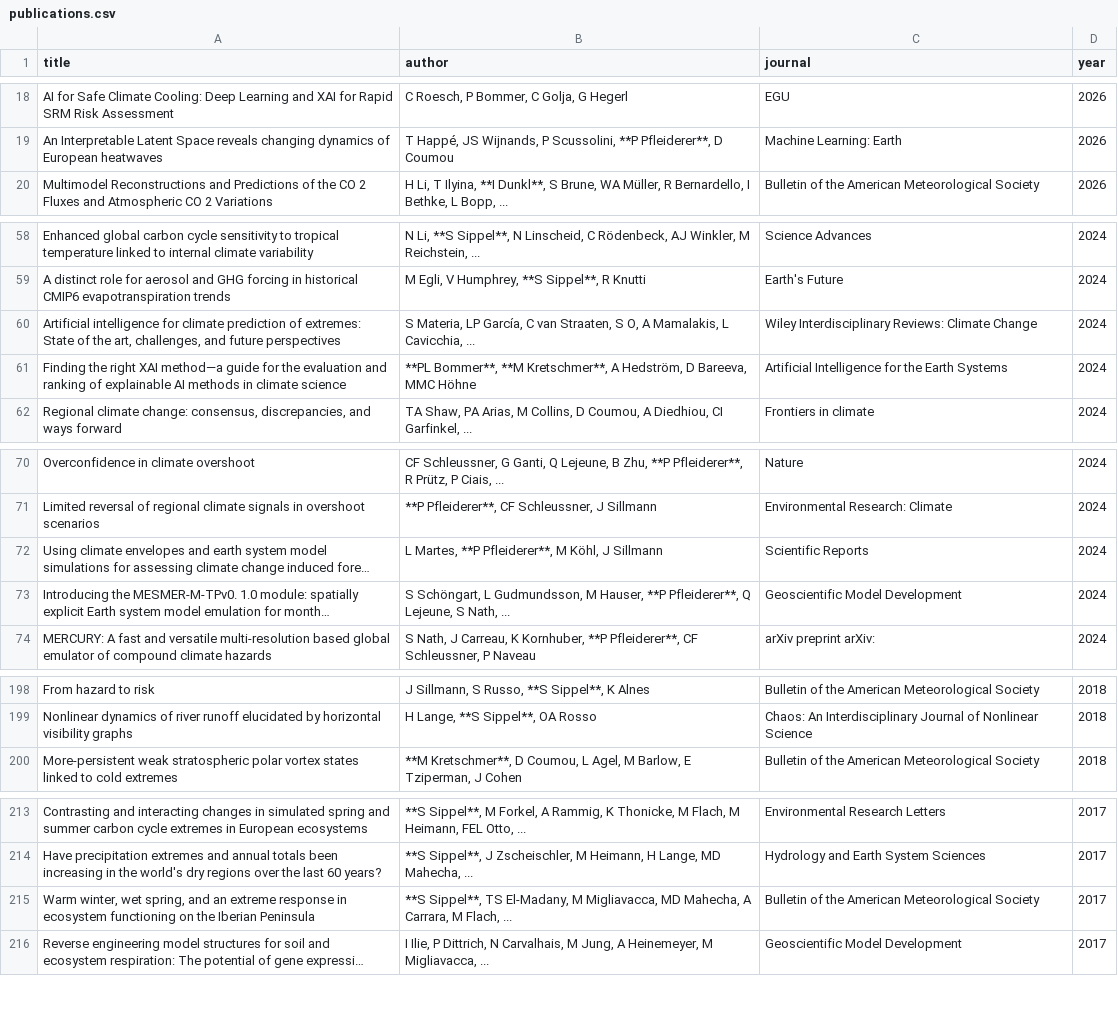
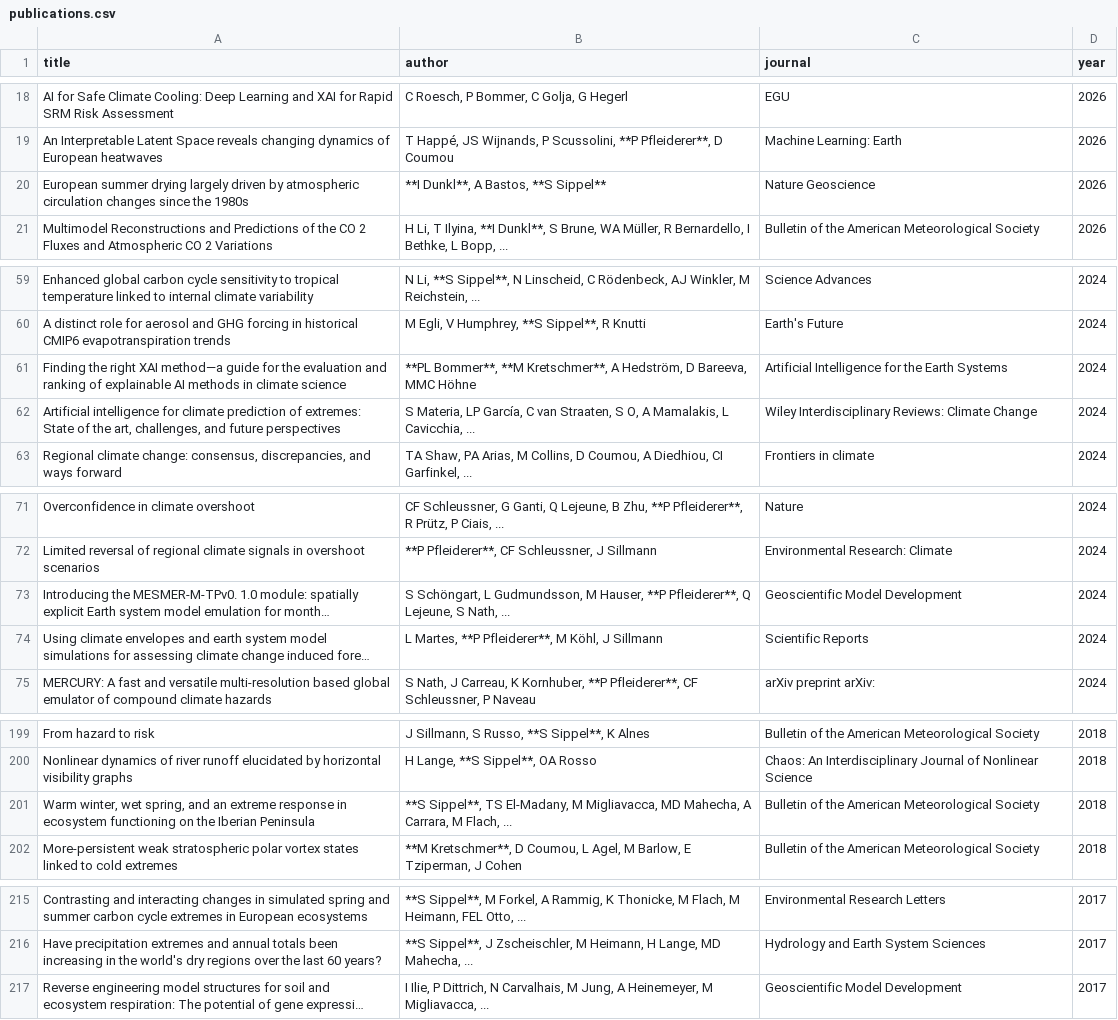
Before and after one commit to LIM-Climate-Causality/lim-climate-causality.github.io, a CSV file: publications/publications.csv, drawn as a sheet; only a part is shown, gaps mark what is left out; long unchanged cells end in …; removed rows and columns are numbered as before the commit, all else as after; the diff names each change by its address in the sheet, - before the commit and + after, or states it on an @@ line.

Commit message:
Weekly publications update: 2026-08-23 23:00:09

```diff
--- a/publications/publications.csv
+++ b/publications/publications.csv
+row 20: European summer drying largely driven by atmospheric circulation changes since the 1980s | **I Dunkl**, A Bastos, **S Sippel** | Nature Geoscience | 2026
+row 201: Warm winter, wet spring, and an extreme response in ecosystem functioning on the Iberian Peninsula | **S Sippel**, TS El-Madany, M Migliavacca, MD Mahecha, A Carrara, M Flach, ... | Bulletin of the American Meteorological Society | 2018
-row 215: Warm winter, wet spring, and an extreme response in ecosystem functioning on the Iberian Peninsula | **S Sippel**, TS El-Madany, M Migliavacca, MD Mahecha, A Carrara, M Flach, ... | Bulletin of the American Meteorological Society | 2017
```
